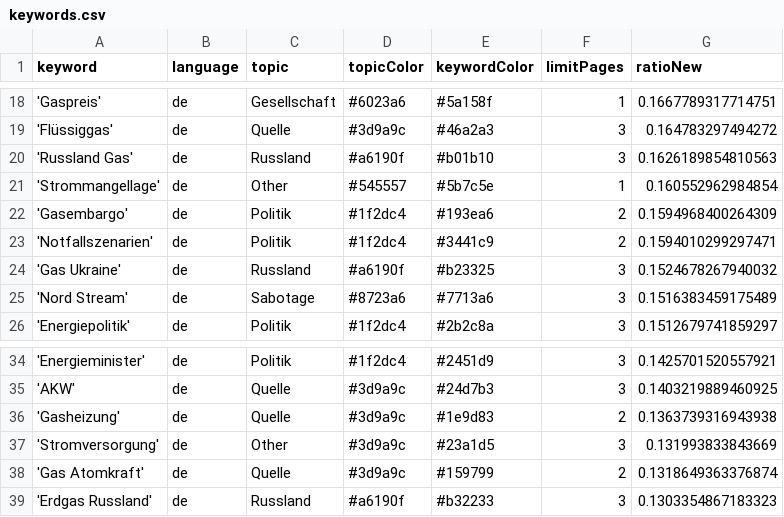
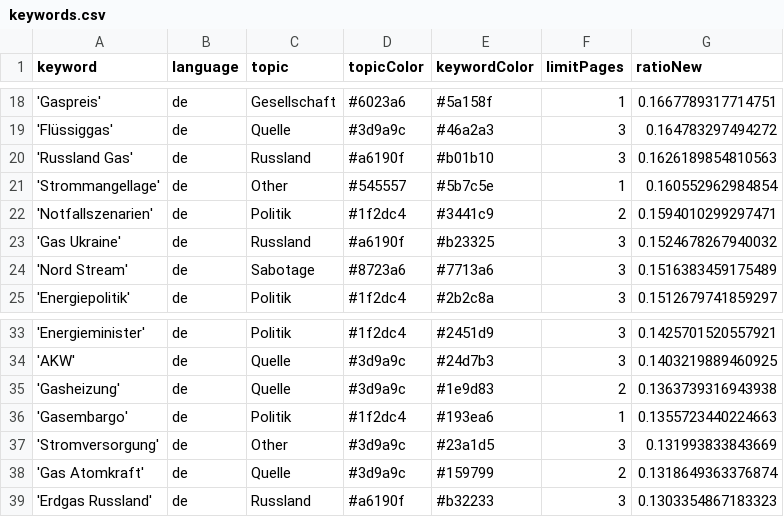
Before and after one commit to newsWhisperer/winterWeapon, a CSV file: keywords.csv, drawn as a sheet; only a part is shown, gaps mark what is left out; removed rows and columns are numbered as before the commit, all else as after; the diff names each change by its address in the sheet, - before the commit and + after, or states it on an @@ line.

Commit message:
Commit from GitHub Actions (harvest:0.0)

```diff
--- a/keywords.csv
+++ b/keywords.csv
-row 22: 'Gasembargo' | de | Politik | #1f2dc4 | #193ea6 | 2 | 0.1594968400264309
+row 36: 'Gasembargo' | de | Politik | #1f2dc4 | #193ea6 | 1 | 0.1355723440224663
```
